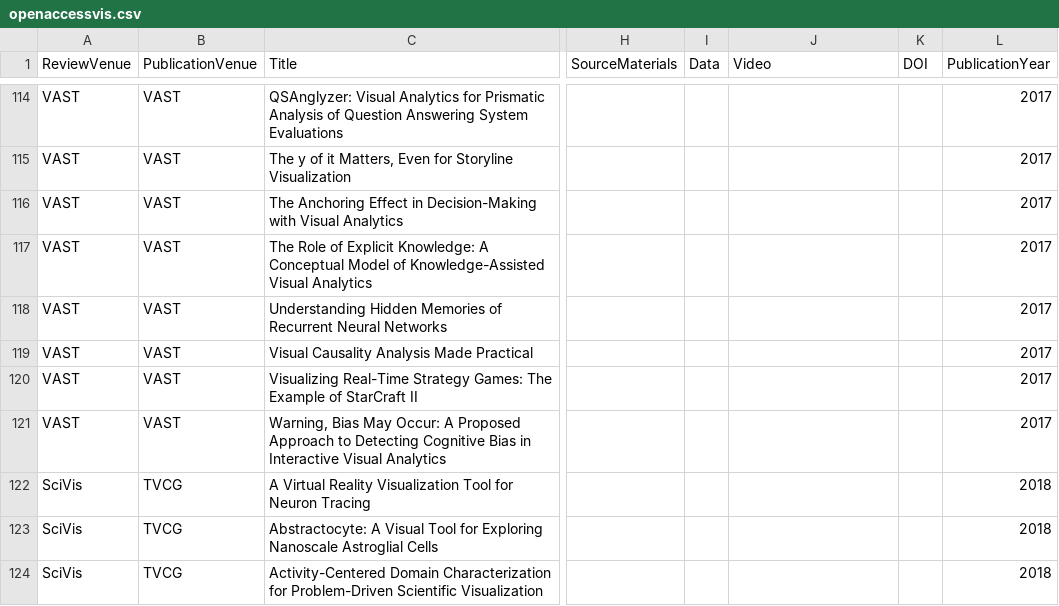
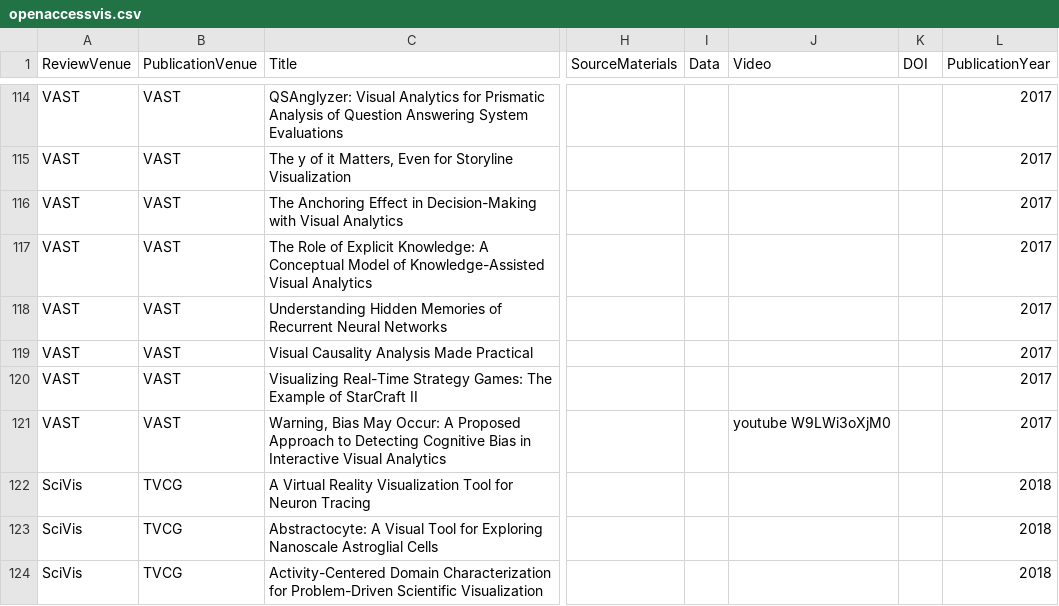
Before and after one commit to steveharoz/open-access-vis, a CSV file: openaccessvis.csv, drawn as a sheet; only a part is shown, gaps mark what is left out; the diff covers the shown part only; the diff names each change by its address in the sheet, - before the commit and + after, or states it on an @@ line.

Commit message:
videos and readme

```diff
--- a/openaccessvis.csv
+++ b/openaccessvis.csv
-J121 (Video): (empty)
+J121 (Video): youtube W9LWi3oXjM0
```
Also changed, not shown: 6 edited cells elsewhere in this file, 1 other file.
